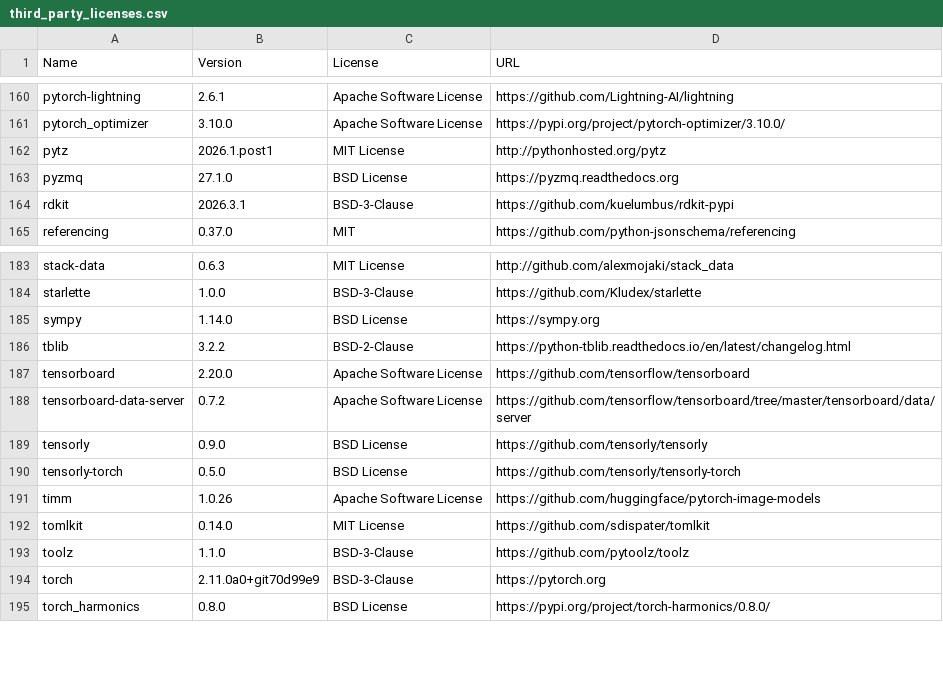
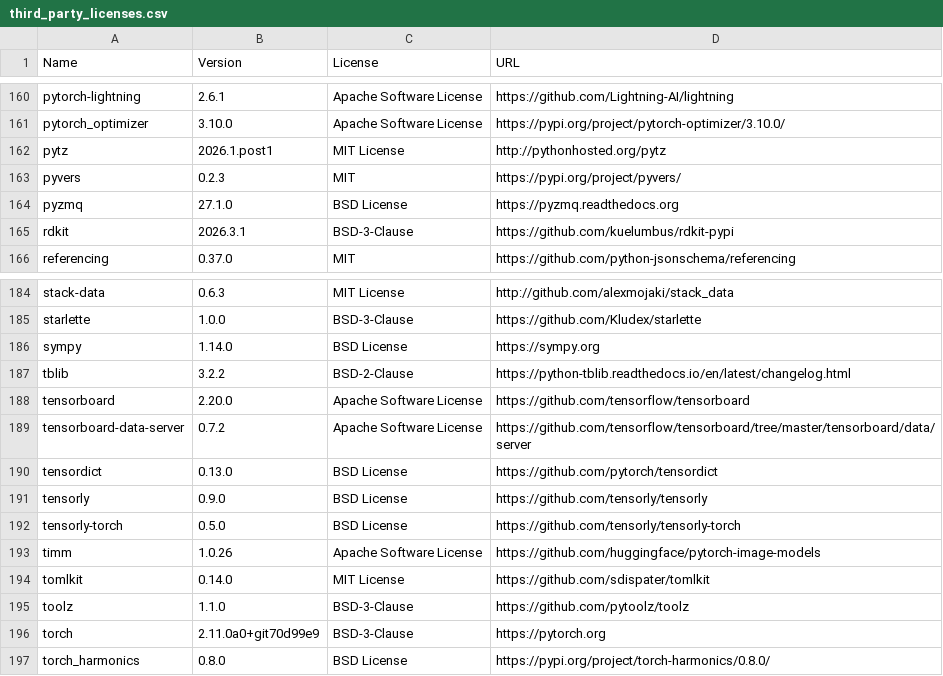
Before and after one commit to NVlabs/STRATA, a CSV file: .license-info/third_party_licenses.csv, drawn as a sheet; only a part is shown, gaps mark what is left out; the diff names each change by its address in the sheet, - before the commit and + after, or states it on an @@ line.

```diff
--- a/.license-info/third_party_licenses.csv
+++ b/.license-info/third_party_licenses.csv
+row 163: pyvers | 0.2.3 | MIT | https://pypi.org/project/pyvers/
+row 190: tensordict | 0.13.0 | BSD License | https://github.com/pytorch/tensordict
```
Also changed, not shown: 2 other files.
